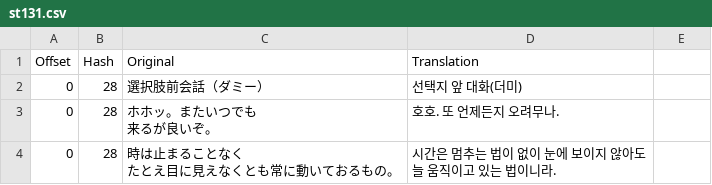
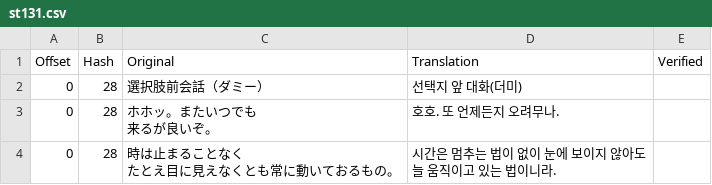
Before and after one commit to bulzipke/mhf-ko-localization, a CSV file: 번역중/st131.csv, drawn as a sheet; only a part is shown; the diff names each change by its address in the sheet, - before the commit and + after, or states it on an @@ line.

```diff
--- a/번역중/st131.csv
+++ b/번역중/st131.csv
-E1: (empty)
+E1: Verified
```
Also changed, not shown: 번역중/st200.csv, 번역중/st256.csv, 25 other files.
